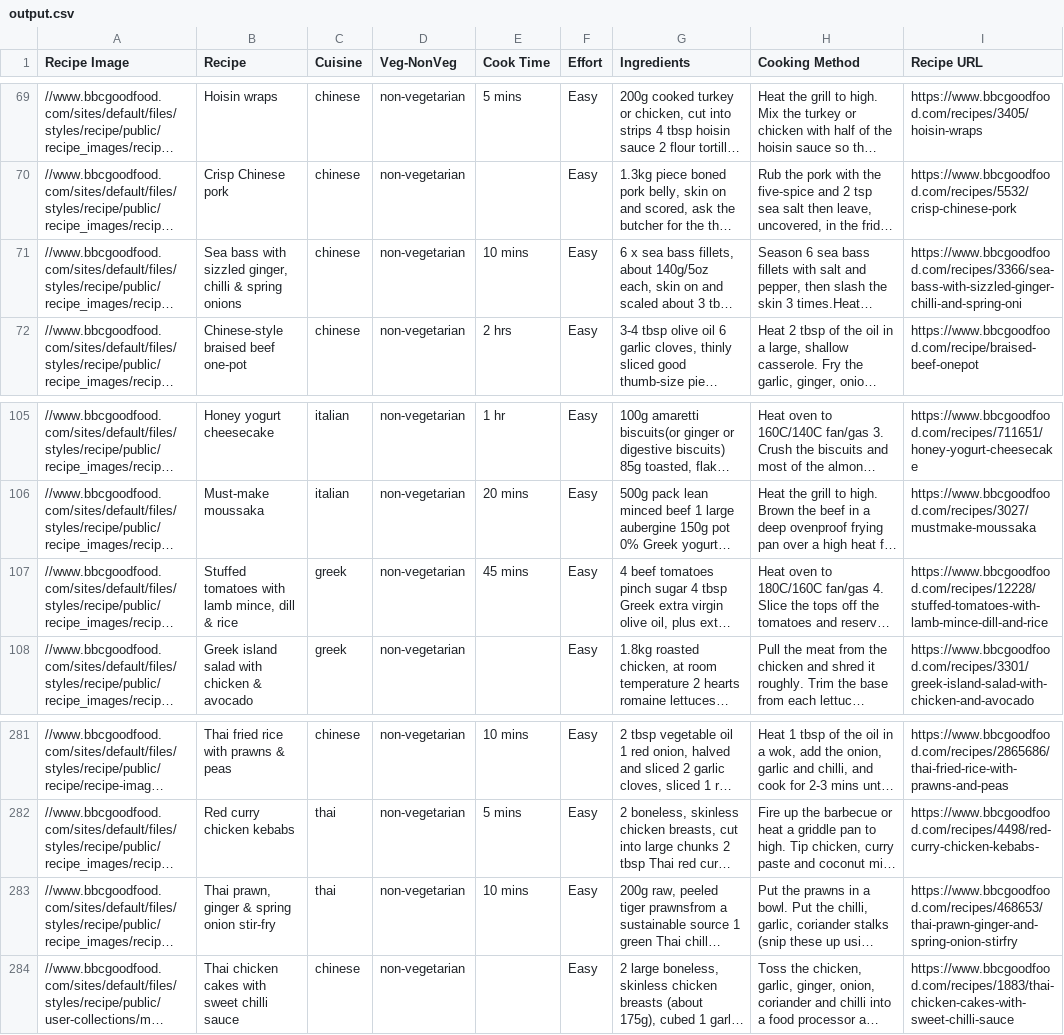
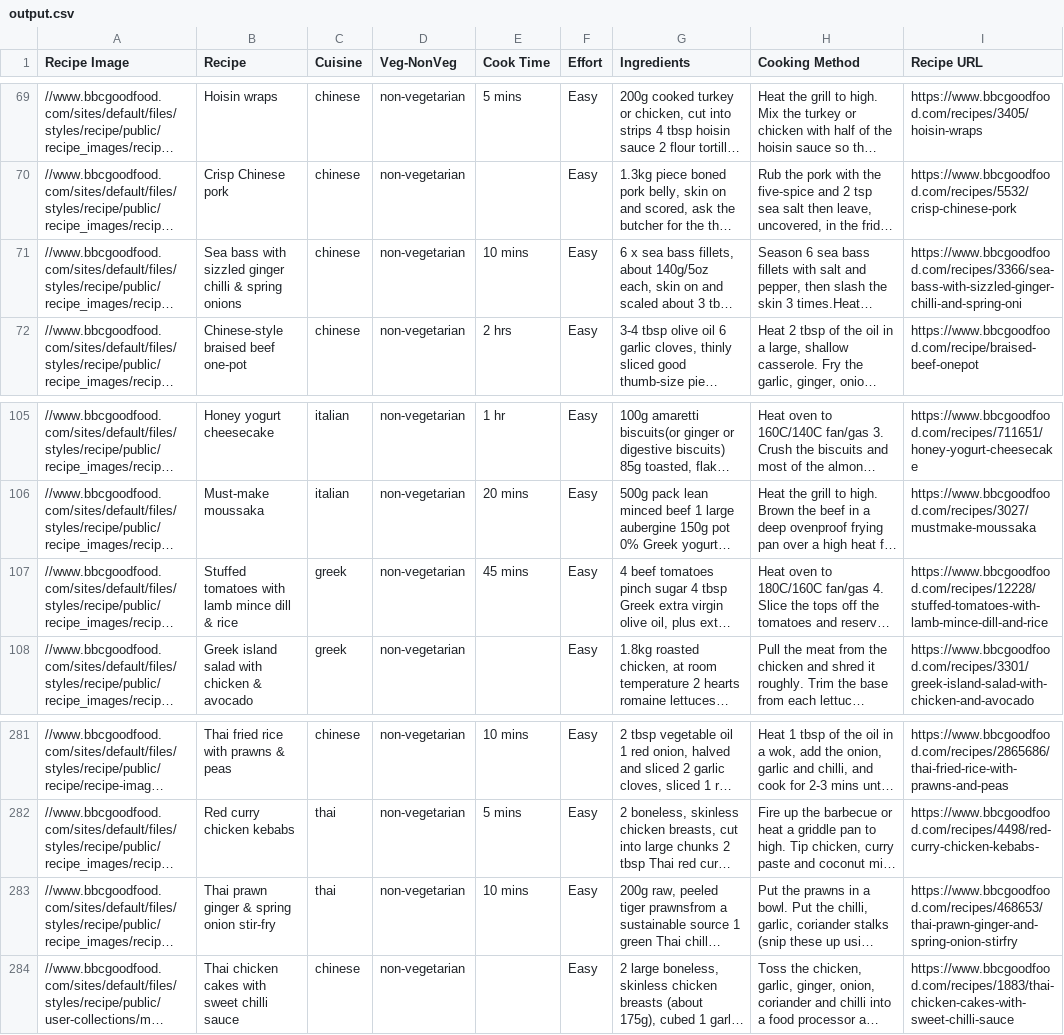
Before and after one commit to pnaveen4u87/Cuisine_Classifier, a CSV file: output.csv, drawn as a sheet; only a part is shown, gaps mark what is left out; long unchanged cells end in …; the diff covers the shown part only; the diff names each change by its address in the sheet, - before the commit and + after, or states it on an @@ line.

```diff
--- a/output.csv
+++ b/output.csv
-B71 (Recipe): …with sizzled ginger, chilli &…
+B71 (Recipe): …with sizzled ginger chilli &…
-B107 (Recipe): Stuffed tomatoes with lamb mince, dill & rice
+B107 (Recipe): Stuffed tomatoes with lamb mince dill & rice
-B283 (Recipe): Thai prawn, ginger & spring onion stir-fry
+B283 (Recipe): Thai prawn ginger & spring onion stir-fry
```
Also changed, not shown: 14 edited cells elsewhere in this file, 1 other file.
